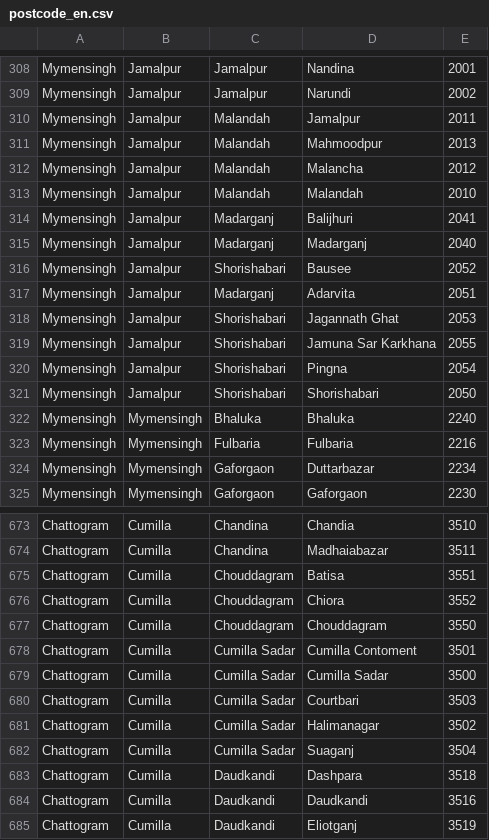
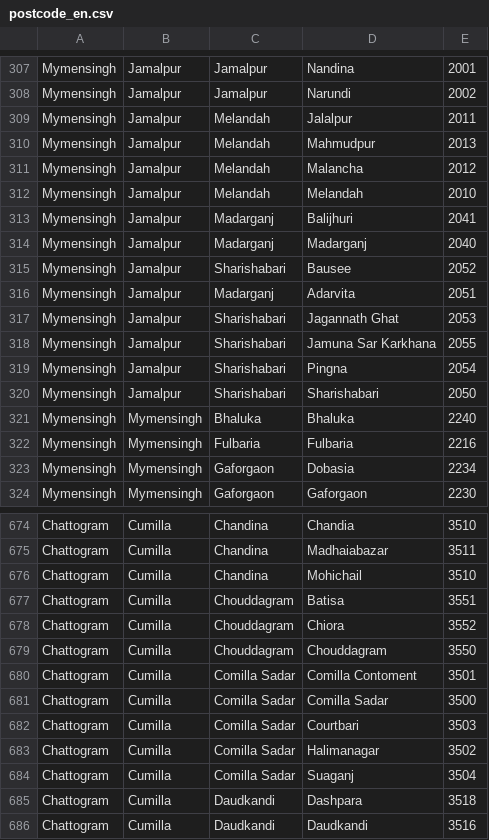
Before and after one commit to saaiful/postcode-bd, a CSV file: postcode_en.csv, drawn as a sheet; only a part is shown, gaps mark what is left out; the shorter side is filled out with more unchanged rows; the diff covers the shown part only.

```diff
--- a/postcode_en.csv
+++ b/postcode_en.csv
@@ -310,4 +309,4 @@ Mymensingh,Jamalpur,Jamalpur,Narundi,2002
-Mymensingh,Jamalpur,Malandah,Jamalpur,2011
-Mymensingh,Jamalpur,Malandah,Mahmoodpur,2013
-Mymensingh,Jamalpur,Malandah,Malancha,2012
-Mymensingh,Jamalpur,Malandah,Malandah,2010
+Mymensingh,Jamalpur ,Melandah ,Jalalpur ,2011
+Mymensingh,Jamalpur ,Melandah ,Mahmudpur ,2013
+Mymensingh,Jamalpur ,Melandah ,Malancha ,2012
+Mymensingh,Jamalpur ,Melandah ,Melandah ,2010
@@ -316 +315 @@ Mymensingh,Jamalpur,Madarganj,Madarganj,2040
-Mymensingh,Jamalpur,Shorishabari,Bausee,2052
+Mymensingh,Jamalpur ,Sharishabari ,Bausee ,2052
@@ -318,4 +317,4 @@ Mymensingh,Jamalpur,Madarganj,Adarvita,2051
-Mymensingh,Jamalpur,Shorishabari,Jagannath Ghat,2053
-Mymensingh,Jamalpur,Shorishabari,Jamuna Sar Karkhana,2055
-Mymensingh,Jamalpur,Shorishabari,Pingna,2054
-Mymensingh,Jamalpur,Shorishabari,Shorishabari,2050
+Mymensingh,Jamalpur ,Sharishabari ,Jagannath Ghat ,2053
+Mymensingh,Jamalpur ,Sharishabari ,Jamuna Sar Karkhana ,2055
+Mymensingh,Jamalpur ,Sharishabari ,Pingna ,2054
+Mymensingh,Jamalpur ,Sharishabari ,Sharishabari ,2050
@@ -324 +323 @@ Mymensingh,Mymensingh,Fulbaria,Fulbaria,2216
-Mymensingh,Mymensingh,Gaforgaon,Duttarbazar,2234
+Mymensingh,Mymensingh ,Gaforgaon ,Dobasia ,2234
@@ -674,0 +676 @@ Chattogram,Cumilla,Chandina,Madhaiabazar,3511
+Chattogram,Cumilla ,Chandina ,Mohichail ,3510
@@ -678,5 +680,5 @@ Chattogram,Cumilla,Chouddagram,Chouddagram,3550
-Chattogram,Cumilla,Cumilla Sadar,Cumilla Contoment,3501
-Chattogram,Cumilla,Cumilla Sadar,Cumilla Sadar,3500
-Chattogram,Cumilla,Cumilla Sadar,Courtbari,3503
-Chattogram,Cumilla,Cumilla Sadar,Halimanagar,3502
-Chattogram,Cumilla,Cumilla Sadar,Suaganj,3504
+Chattogram,Cumilla ,Comilla Sadar ,Comilla Contoment ,3501
+Chattogram,Cumilla ,Comilla Sadar ,Comilla Sadar ,3500
+Chattogram,Cumilla ,Comilla Sadar ,Courtbari ,3503
+Chattogram,Cumilla ,Comilla Sadar ,Halimanagar ,3502
+Chattogram,Cumilla ,Comilla Sadar ,Suaganj ,3504
```
Also changed, not shown: 7 added rows, 4 removed rows and 74 edited cells elsewhere in this file, 4 other files.
